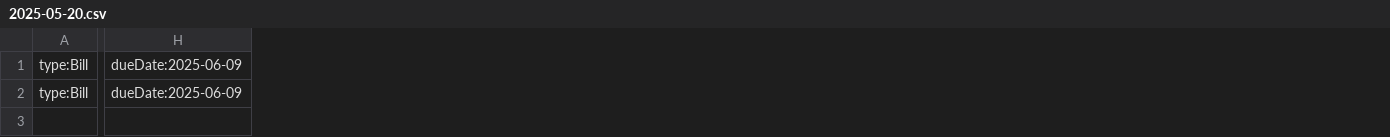
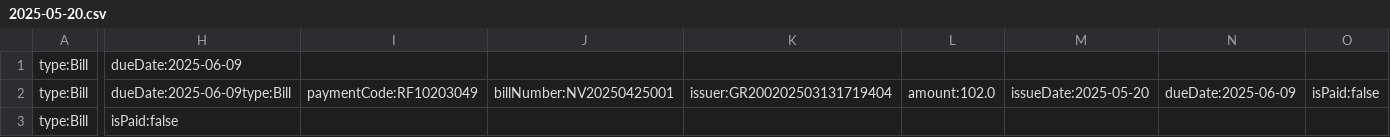
Before and after one commit to JackHat1/E-banking-OOP, a CSV file: data/bills/2025-05-20.csv, drawn as a sheet; only a part is shown, gaps mark what is left out; addresses are those after the commit; rows hold the shown columns only; the diff names each change by its address in the sheet, - before the commit and + after, or states it on an @@ line.

```diff
--- a/data/bills/2025-05-20.csv
+++ b/data/bills/2025-05-20.csv
+column H, rows 1-2: dueDate:2025-06-09 | dueDate:2025-06-09type:Bill
+column I, row 2: paymentCode:RF10203049
+column J, row 2: billNumber:NV20250425001
+column K, row 2: issuer:GR200202503131719404
+column L, row 2: amount:102.0
+column M, row 2: issueDate:2025-05-20
+column O, row 2: isPaid:false
-N1: dueDate:2025-06-09
+N1: (empty)
+row 3: type:Bill | isPaid:false
```
Also changed, not shown: data/accounts/accounts.csv, data/bills/2025-05-01.csv, 24 other files.
